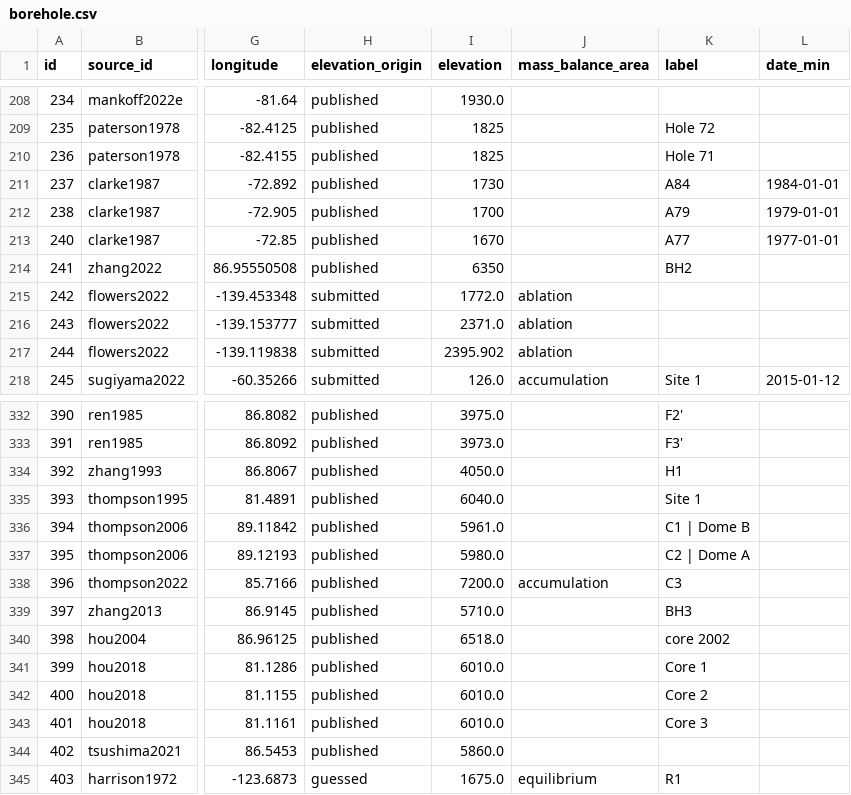
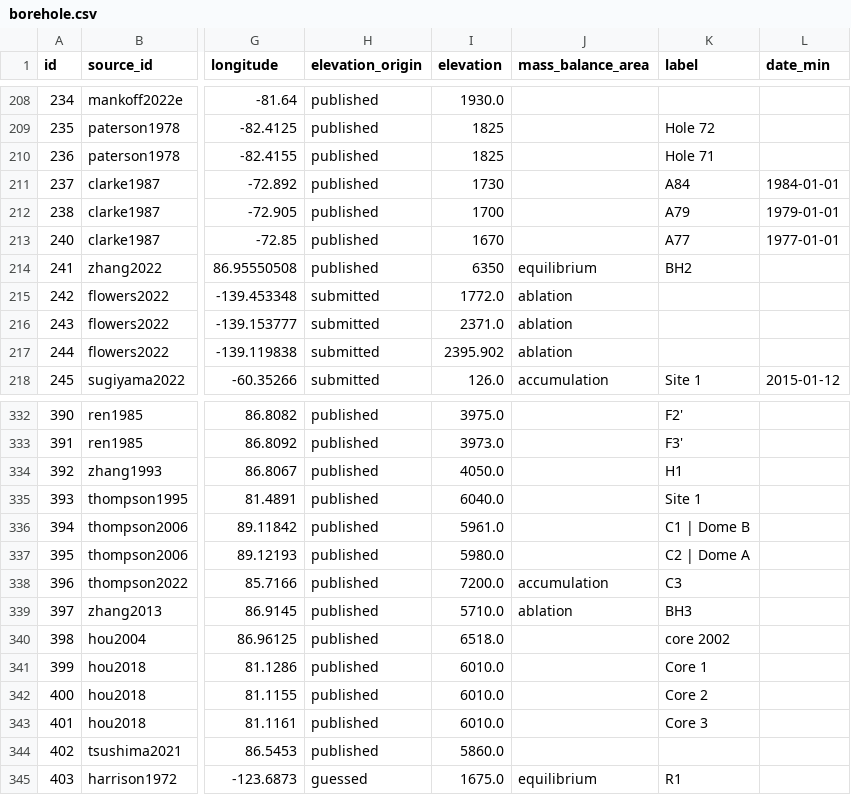
Before and after one commit to mjacqu/glenglat, a CSV file: data/borehole.csv, drawn as a sheet; only a part is shown, gaps mark what is left out; the diff names each change by its address in the sheet, - before the commit and + after, or states it on an @@ line.

Commit message:
Update data for zhang2022

```diff
--- a/data/borehole.csv
+++ b/data/borehole.csv
-J214 (mass_balance_area): (empty)
+J214 (mass_balance_area): equilibrium
-J339 (mass_balance_area): (empty)
+J339 (mass_balance_area): ablation
```
